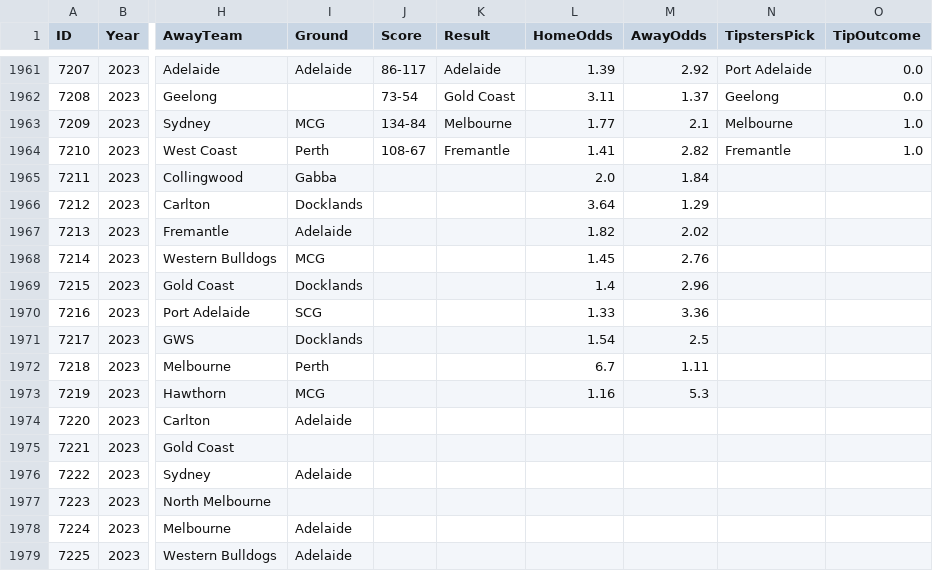
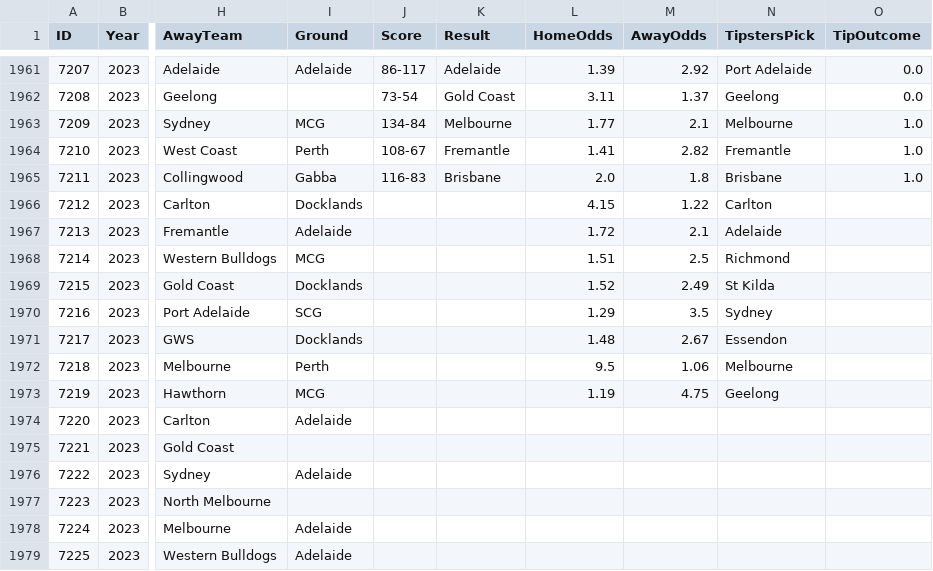
Before and after one commit to nickneos/tipster, a CSV file: tipster_data.csv, drawn as a sheet; only a part is shown, gaps mark what is left out; the diff names each change by its address in the sheet, - before the commit and + after, or states it on an @@ line.

```diff
--- a/tipster_data.csv
+++ b/tipster_data.csv
-J1965 (Score): (empty)
+J1965 (Score): 116-83
-K1965 (Result): (empty)
+K1965 (Result): Brisbane
-M1965 (AwayOdds): 1.84
+M1965 (AwayOdds): 1.8
-N1965 (TipstersPick): (empty)
+N1965 (TipstersPick): Brisbane
-O1965 (TipOutcome): (empty)
+O1965 (TipOutcome): 1.0
-L1966 (HomeOdds): 3.64
+L1966 (HomeOdds): 4.15
-M1966 (AwayOdds): 1.29
+M1966 (AwayOdds): 1.22
-N1966 (TipstersPick): (empty)
+N1966 (TipstersPick): Carlton
-L1967 (HomeOdds): 1.82
+L1967 (HomeOdds): 1.72
-M1967 (AwayOdds): 2.02
+M1967 (AwayOdds): 2.1
-N1967 (TipstersPick): (empty)
+N1967 (TipstersPick): Adelaide
-L1968 (HomeOdds): 1.45
+L1968 (HomeOdds): 1.51
-M1968 (AwayOdds): 2.76
+M1968 (AwayOdds): 2.5
-N1968 (TipstersPick): (empty)
+N1968 (TipstersPick): Richmond
-L1969 (HomeOdds): 1.4
+L1969 (HomeOdds): 1.52
-M1969 (AwayOdds): 2.96
+M1969 (AwayOdds): 2.49
-N1969 (TipstersPick): (empty)
+N1969 (TipstersPick): St Kilda
-L1970 (HomeOdds): 1.33
+L1970 (HomeOdds): 1.29
-M1970 (AwayOdds): 3.36
+M1970 (AwayOdds): 3.5
-N1970 (TipstersPick): (empty)
+N1970 (TipstersPick): Sydney
-L1971 (HomeOdds): 1.54
+L1971 (HomeOdds): 1.48
-M1971 (AwayOdds): 2.5
+M1971 (AwayOdds): 2.67
-N1971 (TipstersPick): (empty)
+N1971 (TipstersPick): Essendon
-L1972 (HomeOdds): 6.7
+L1972 (HomeOdds): 9.5
-M1972 (AwayOdds): 1.11
+M1972 (AwayOdds): 1.06
-N1972 (TipstersPick): (empty)
+N1972 (TipstersPick): Melbourne
-L1973 (HomeOdds): 1.16
+L1973 (HomeOdds): 1.19
-M1973 (AwayOdds): 5.3
+M1973 (AwayOdds): 4.75
-N1973 (TipstersPick): (empty)
+N1973 (TipstersPick): Geelong
```
Also changed, not shown: 12 other files.
